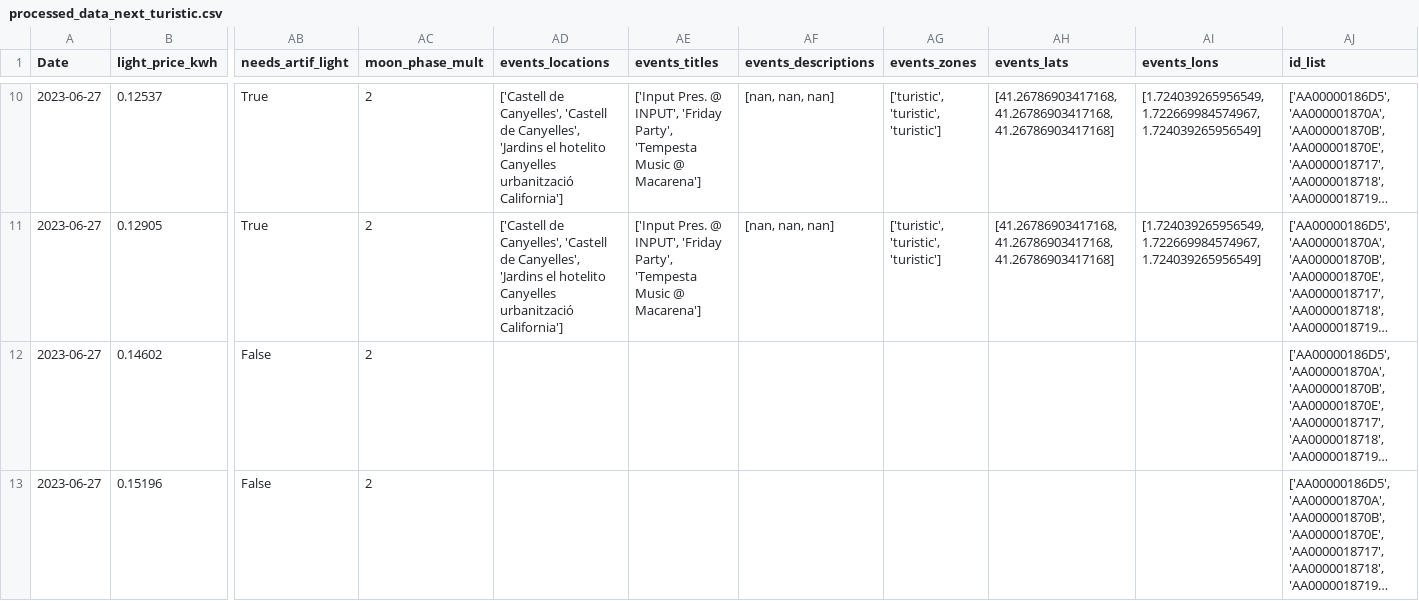
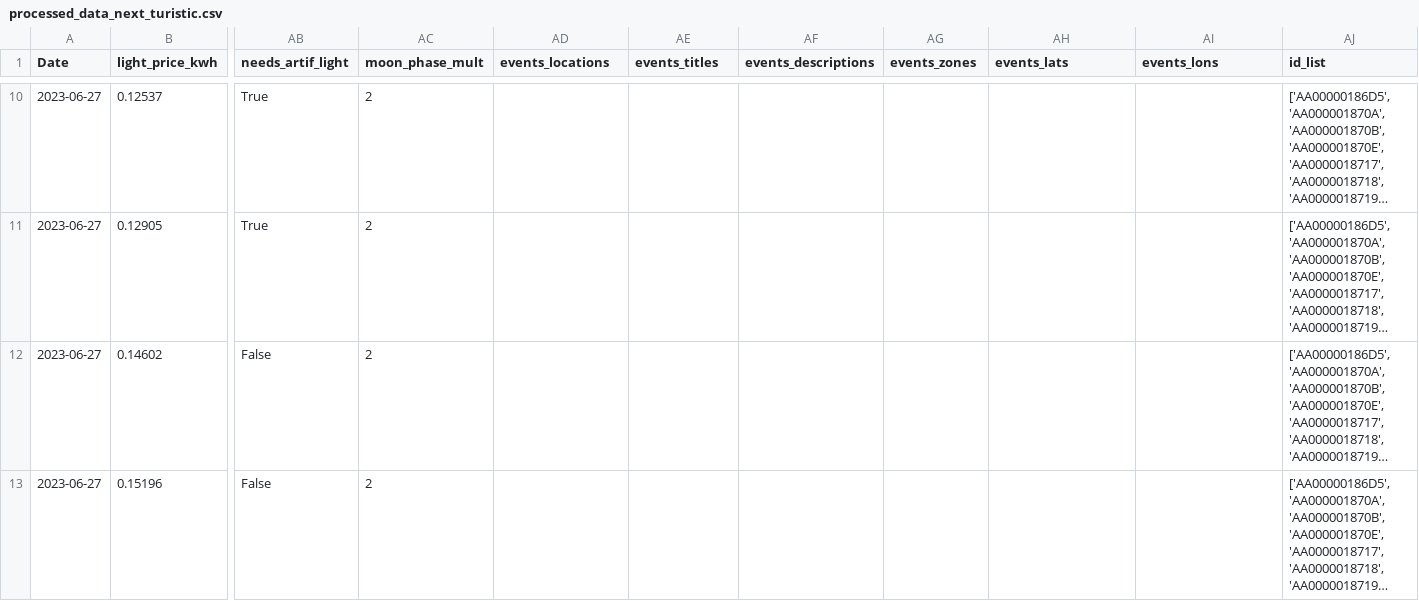
Before and after one commit to Connecthink-Innovation/InergyGamification, a CSV file: Light_intensity_recommender/input_data/processed_data_next_turistic.csv, drawn as a sheet; only a part is shown, gaps mark what is left out; long unchanged cells end in …; the diff covers the shown part only; the diff names each change by its address in the sheet, - before the commit and + after, or states it on an @@ line.

```diff
--- a/Light_intensity_recommender/input_data/processed_data_next_turistic.csv
+++ b/Light_intensity_recommender/input_data/processed_data_next_turistic.csv
-AD10:AD11 (events_locations): ['Castell de Canyelles', 'Castell de Canyelles', 'Jardins el hotelito Canyelles urbanització California']
+AD10:AD11 (events_locations): (empty)
-AE10:AE11 (events_titles): ['Input Pres. @ INPUT', 'Friday Party', 'Tempesta Music @ Macarena']
+AE10:AE11 (events_titles): (empty)
-AF10:AF11 (events_descriptions): [nan, nan, nan]
+AF10:AF11 (events_descriptions): (empty)
-AG10:AG11 (events_zones): ['turistic', 'turistic', 'turistic']
+AG10:AG11 (events_zones): (empty)
-AH10:AH11 (events_lats): [41.26786903417168, 41.26786903417168, 41.26786903417168]
+AH10:AH11 (events_lats): (empty)
-AI10:AI11 (events_lons): [1.724039265956549, 1.722669984574967, 1.724039265956549]
+AI10:AI11 (events_lons): (empty)
```
Also changed, not shown: 48 edited cells elsewhere in this file, Light_intensity_recommender/input_data/processed_data_next_industrial.csv, Light_intensity_recommender/output_data/recommended_light_intensity_industrial.csv, 18 other files.
